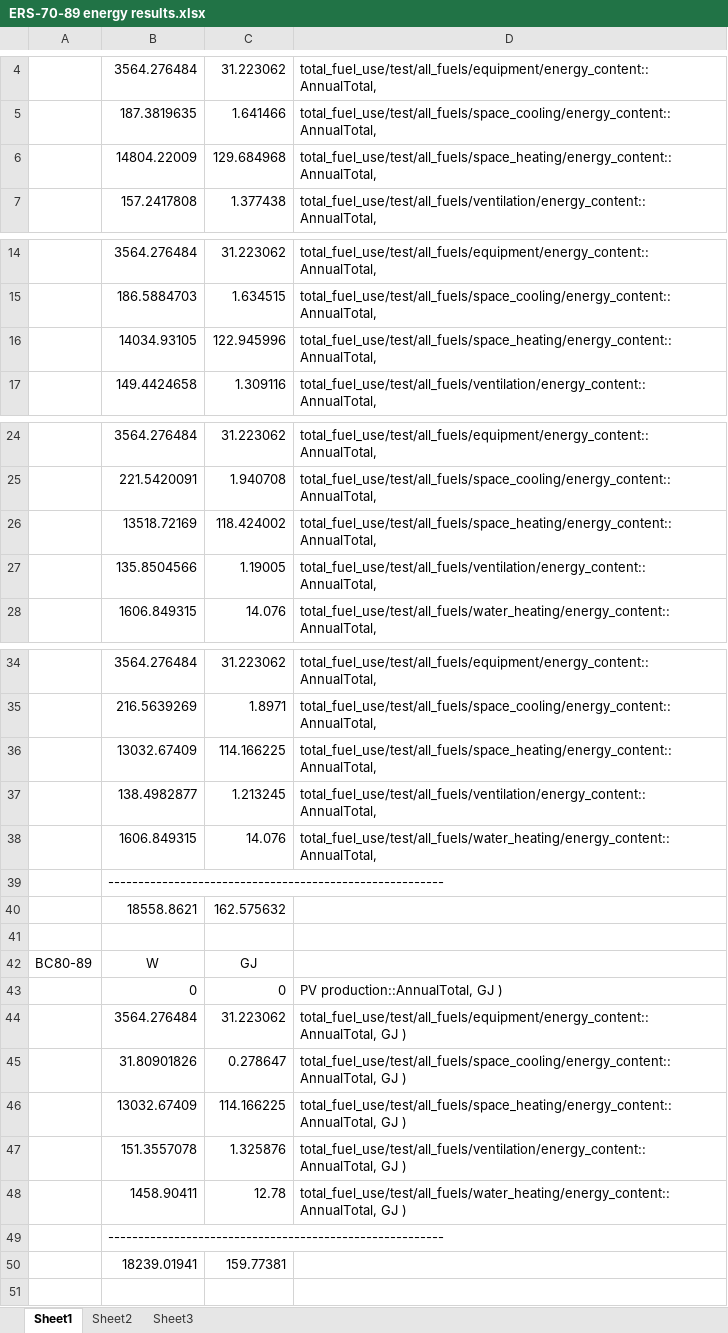
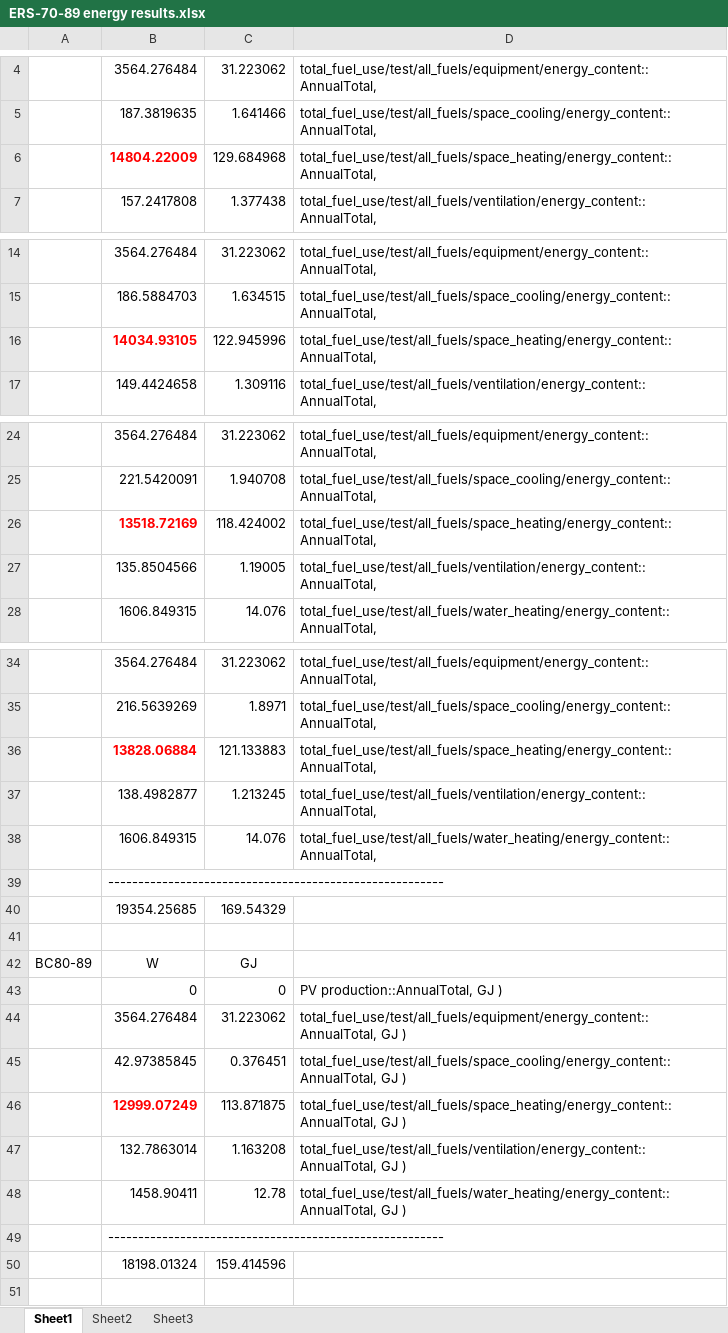
Before and after one commit to NRCan-IETS-CE-O-HBC/HousingModels, an Excel workbook: OptFramework/ERS-70-89 energy results.xlsx, sheet Sheet1, drawn as a sheet; only a part is shown, gaps mark what is left out; values as stored, in another font and other column widths than the file's, no borders; removed rows and columns are numbered as before the commit, all else as after; the diff covers the shown part only; the diff names each change by its address in the sheet, - before the commit and + after, or states it on an @@ line.

```diff
--- a/OptFramework/ERS-70-89 energy results.xlsx (sheet Sheet1)
+++ b/OptFramework/ERS-70-89 energy results.xlsx (sheet Sheet1)
@@ B6 bold: off → on, text colour: black → #FF0000 @@
@@ B16 bold: off → on, text colour: black → #FF0000 @@
@@ B26 bold: off → on, text colour: black → #FF0000 @@
-row 36:  | 13032.67409 | 114.166225 | total_fuel_use/test/all_fuels/space_heating/energy_content::AnnualTotal,
+row 36:  | 13828.06884 | 121.133883 | total_fuel_use/test/all_fuels/space_heating/energy_content::AnnualTotal,
-row 40:  | 18558.8621 | 162.575632
+row 40:  | 19354.25685 | 169.54329
-row 45:  | 31.80901826 | 0.278647 | total_fuel_use/test/all_fuels/space_cooling/energy_content::AnnualTotal, GJ )
-row 46:  | 13032.67409 | 114.166225 | total_fuel_use/test/all_fuels/space_heating/energy_content::AnnualTotal, GJ )
-row 47:  | 151.3557078 | 1.325876 | total_fuel_use/test/all_fuels/ventilation/energy_content::AnnualTotal, GJ )
+row 45:  | 42.97385845 | 0.376451 | total_fuel_use/test/all_fuels/space_cooling/energy_content::AnnualTotal, GJ )
+row 46:  | 12999.07249 | 113.871875 | total_fuel_use/test/all_fuels/space_heating/energy_content::AnnualTotal, GJ )
+row 47:  | 132.7863014 | 1.163208 | total_fuel_use/test/all_fuels/ventilation/energy_content::AnnualTotal, GJ )
-row 50:  | 18239.01941 | 159.77381
+row 50:  | 18198.01324 | 159.414596
```
Also changed, not shown: 63 added rows and cell formats elsewhere in this sheet, OptFramework/ERS 70-89 models.xlsx, 2 other files.
